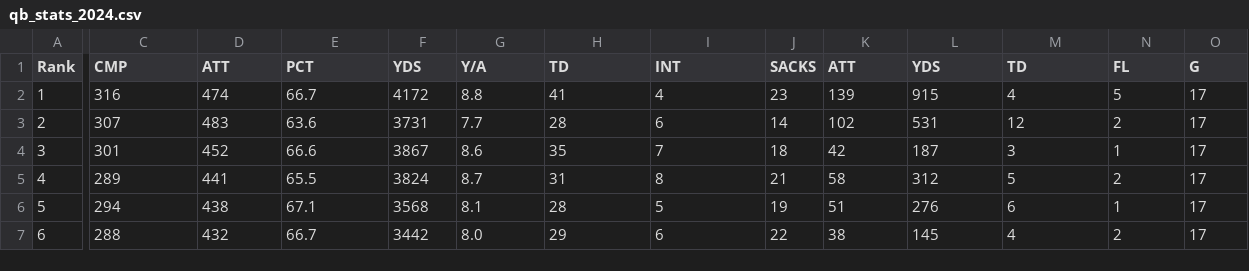
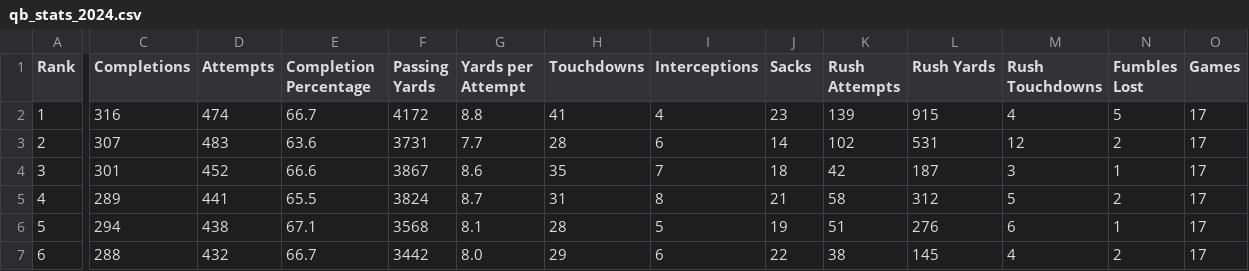
Before and after one commit to DaytonK1/Fantasy-football-draft-assistant, a CSV file: data/qb_stats_2024.csv, drawn as a sheet; only a part is shown, gaps mark what is left out; the diff covers the shown part only; the diff names each change by its address in the sheet, - before the commit and + after, or states it on an @@ line.

```diff
--- a/data/qb_stats_2024.csv
+++ b/data/qb_stats_2024.csv
-C1: CMP
+C1: Completions
-D1: ATT
+D1: Attempts
-E1: PCT
+E1: Completion Percentage
-F1: YDS
+F1: Passing Yards
-G1: Y/A
+G1: Yards per Attempt
-H1: TD
+H1: Touchdowns
-I1: INT
+I1: Interceptions
-J1: SACKS
+J1: Sacks
-K1: ATT
+K1: Rush Attempts
-L1: YDS
+L1: Rush Yards
-M1: TD
+M1: Rush Touchdowns
-N1: FL
+N1: Fumbles Lost
-O1: G
+O1: Games
```
Also changed, not shown: 3 edited cells elsewhere in this file, data/rb_stats_2024.csv, data/wr_stats_2024.csv, 2 other files.
